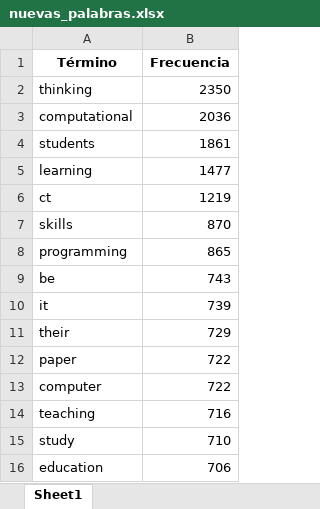
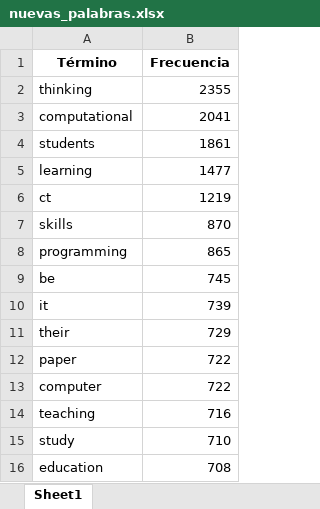
Before and after one commit to kevinBuitron/ProyectoAlgoritmos, an Excel workbook: Datos/Requerimiento3/nuevas_palabras.xlsx, sheet Sheet1, drawn as a sheet; values as stored, in another font and other column widths than the file's, no borders; the diff names each change by its address in the sheet, - before the commit and + after, or states it on an @@ line.

```diff
--- a/Datos/Requerimiento3/nuevas_palabras.xlsx (sheet Sheet1)
+++ b/Datos/Requerimiento3/nuevas_palabras.xlsx (sheet Sheet1)
-B2 (Frecuencia): 2350
+B2 (Frecuencia): 2355
-B3 (Frecuencia): 2036
+B3 (Frecuencia): 2041
-B9 (Frecuencia): 743
+B9 (Frecuencia): 745
-B16 (Frecuencia): 706
+B16 (Frecuencia): 708
```
Also changed, not shown: Datos/Requerimiento3/frecuencia_keywords_categorizadas.xlsx, Datos/Requerimiento3/precision_nuevas_palabras.xlsx, 5 other files.
